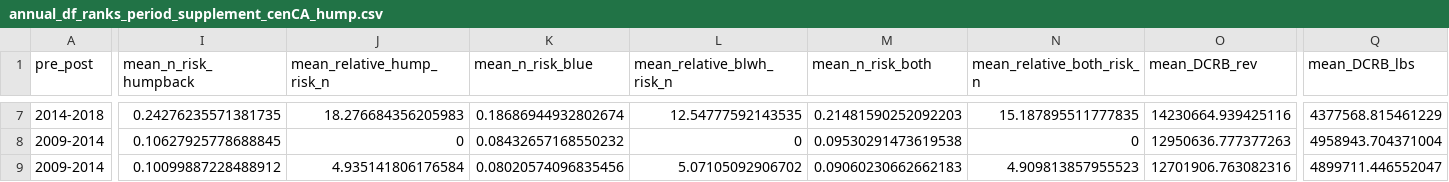
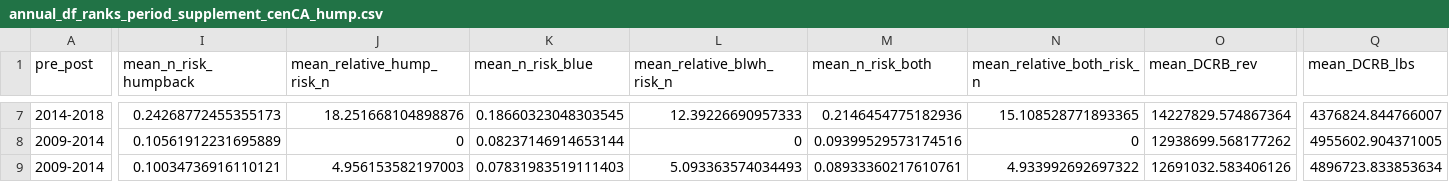
Before and after one commit to jameals/raimbow, a CSV file: tradeoffs/full_analysis_samhourietal/output_dfs/annual_df_ranks_period_supplement_cenCA_hump.csv, drawn as a sheet; only a part is shown, gaps mark what is left out; the diff covers the shown part only; the diff names each change by its address in the sheet, - before the commit and + after, or states it on an @@ line.

```diff
--- a/tradeoffs/full_analysis_samhourietal/output_dfs/annual_df_ranks_period_supplement_cenCA_hump.csv
+++ b/tradeoffs/full_analysis_samhourietal/output_dfs/annual_df_ranks_period_supplement_cenCA_hump.csv
-I7 (mean_n_risk_humpback): 0.24276235571381735
+I7 (mean_n_risk_humpback): 0.24268772455355173
-J7 (mean_relative_hump_risk_n): 18.276684356205983
+J7 (mean_relative_hump_risk_n): 18.251668104898876
-K7 (mean_n_risk_blue): 0.18686944932802674
+K7 (mean_n_risk_blue): 0.18660323048303545
-L7 (mean_relative_blwh_risk_n): 12.54777592143535
+L7 (mean_relative_blwh_risk_n): 12.39226690957333
-M7 (mean_n_risk_both): 0.21481590252092203
+M7 (mean_n_risk_both): 0.2146454775182936
-N7 (mean_relative_both_risk_n): 15.187895511777835
+N7 (mean_relative_both_risk_n): 15.108528771893365
-O7 (mean_DCRB_rev): 14230664.939425116
+O7 (mean_DCRB_rev): 14227829.574867364
-Q7 (mean_DCRB_lbs): 4377568.815461229
+Q7 (mean_DCRB_lbs): 4376824.844766007
-I8 (mean_n_risk_humpback): 0.10627925778688845
+I8 (mean_n_risk_humpback): 0.10561912231695889
-K8 (mean_n_risk_blue): 0.08432657168550232
+K8 (mean_n_risk_blue): 0.08237146914653144
-M8 (mean_n_risk_both): 0.09530291473619538
+M8 (mean_n_risk_both): 0.09399529573174516
-O8 (mean_DCRB_rev): 12950636.777377263
+O8 (mean_DCRB_rev): 12938699.568177262
-Q8 (mean_DCRB_lbs): 4958943.704371004
+Q8 (mean_DCRB_lbs): 4955602.904371005
-I9 (mean_n_risk_humpback): 0.10099887228488912
+I9 (mean_n_risk_humpback): 0.10034736916110121
-J9 (mean_relative_hump_risk_n): 4.935141806176584
+J9 (mean_relative_hump_risk_n): 4.956153582197003
-K9 (mean_n_risk_blue): 0.08020574096835456
+K9 (mean_n_risk_blue): 0.07831983519111403
-L9 (mean_relative_blwh_risk_n): 5.07105092906702
+L9 (mean_relative_blwh_risk_n): 5.093363574034493
-M9 (mean_n_risk_both): 0.09060230662662183
+M9 (mean_n_risk_both): 0.08933360217610761
-N9 (mean_relative_both_risk_n): 4.909813857955523
+N9 (mean_relative_both_risk_n): 4.933992692697322
-O9 (mean_DCRB_rev): 12701906.763082316
+O9 (mean_DCRB_rev): 12691032.583406126
-Q9 (mean_DCRB_lbs): 4899711.446552047
+Q9 (mean_DCRB_lbs): 4896723.833853634
```
Also changed, not shown: 1 added row, 1 removed row and 104 edited cells elsewhere in this file, tradeoffs/full_analysis_samhourietal/output_dfs/annual_df_ranks_period_focal_cenCA_hump.csv, tradeoffs/full_analysis_samhourietal/output_dfs/annual_df_ranks_period_focal_hump.csv, 15 other files.
